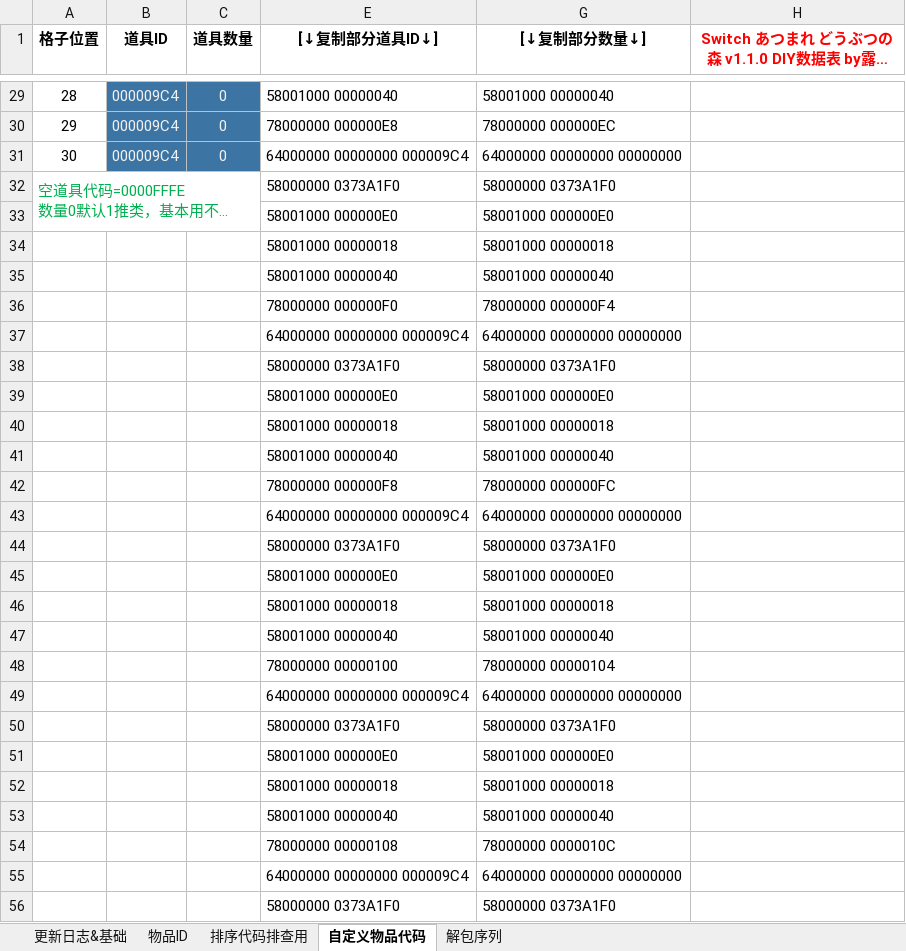
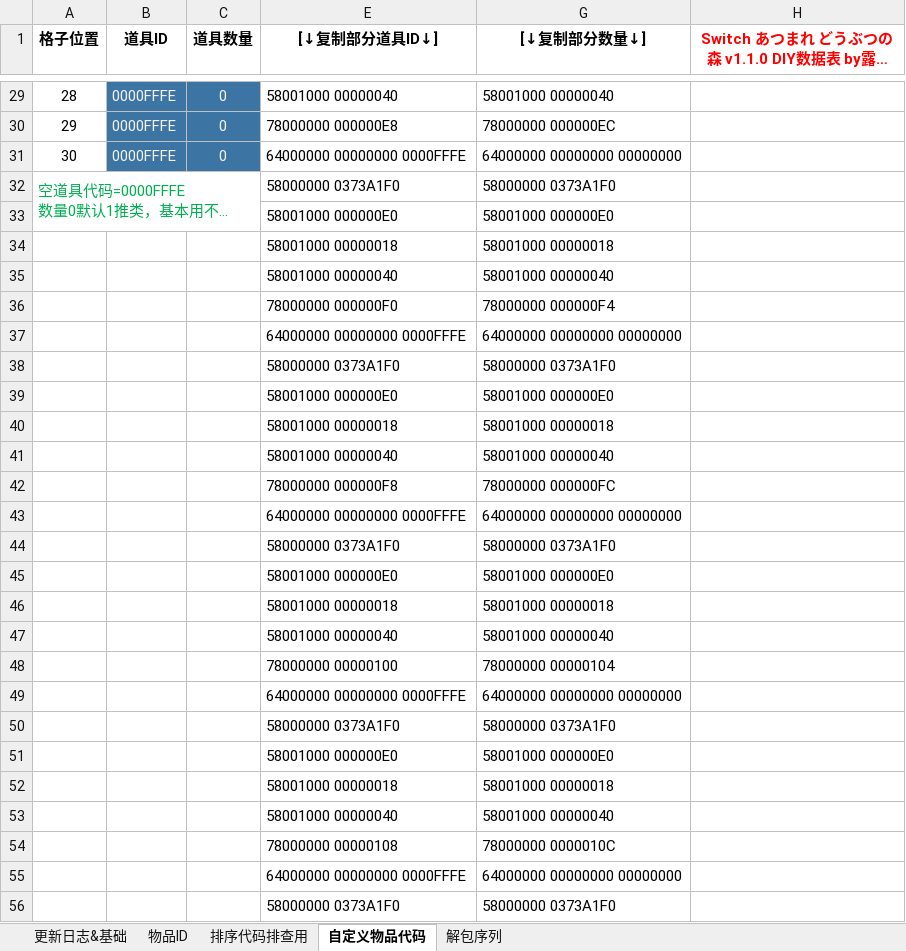
Before and after one commit to Ruimusume/ACNHID, an Excel workbook: Switch あつまれ どうぶつの森 ID.xlsx, sheet 自定义物品代码, drawn as a sheet; only a part is shown, gaps mark what is left out; long unchanged cells end in …; values as stored, in another font and other column widths than the file's, no borders; the diff covers the shown part only; the diff names each change by its address in the sheet, - before the commit and + after, or states it on an @@ line.

```diff
--- a/Switch あつまれ どうぶつの森 ID.xlsx (sheet 自定义物品代码)
+++ b/Switch あつまれ どうぶつの森 ID.xlsx (sheet 自定义物品代码)
-B29:B31 (道具ID): 000009C4
+B29:B31 (道具ID): 0000FFFE
-E31 ([↓复制部分道具ID↓]): 64000000 00000000 000009C4
+E31 ([↓复制部分道具ID↓]): 64000000 00000000 0000FFFE
-E37 ([↓复制部分道具ID↓]): 64000000 00000000 000009C4
+E37 ([↓复制部分道具ID↓]): 64000000 00000000 0000FFFE
-E43 ([↓复制部分道具ID↓]): 64000000 00000000 000009C4
+E43 ([↓复制部分道具ID↓]): 64000000 00000000 0000FFFE
-E49 ([↓复制部分道具ID↓]): 64000000 00000000 000009C4
+E49 ([↓复制部分道具ID↓]): 64000000 00000000 0000FFFE
-E55 ([↓复制部分道具ID↓]): 64000000 00000000 000009C4
+E55 ([↓复制部分道具ID↓]): 64000000 00000000 0000FFFE
```
Also changed, not shown: 52 edited cells elsewhere in this sheet, sheet 物品ID, hidden cells.
